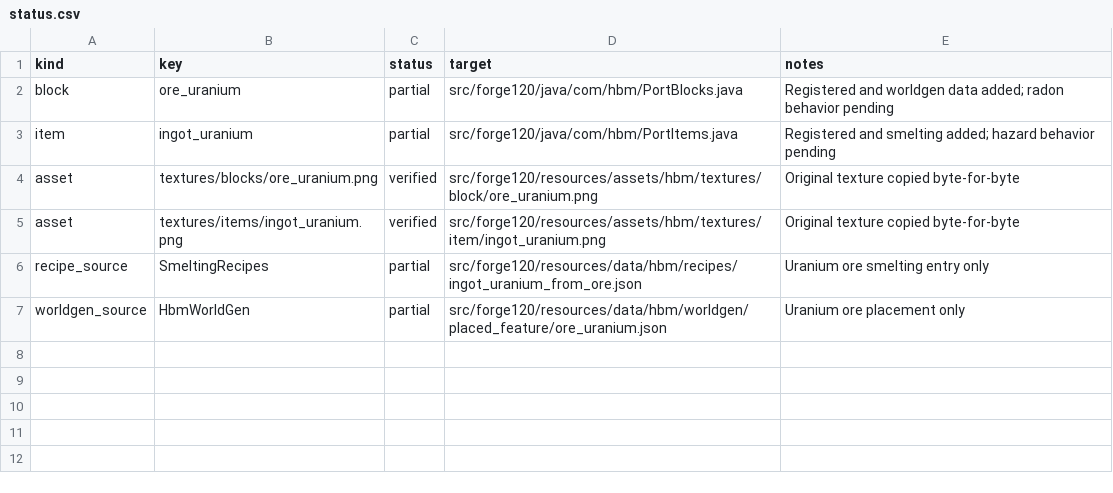
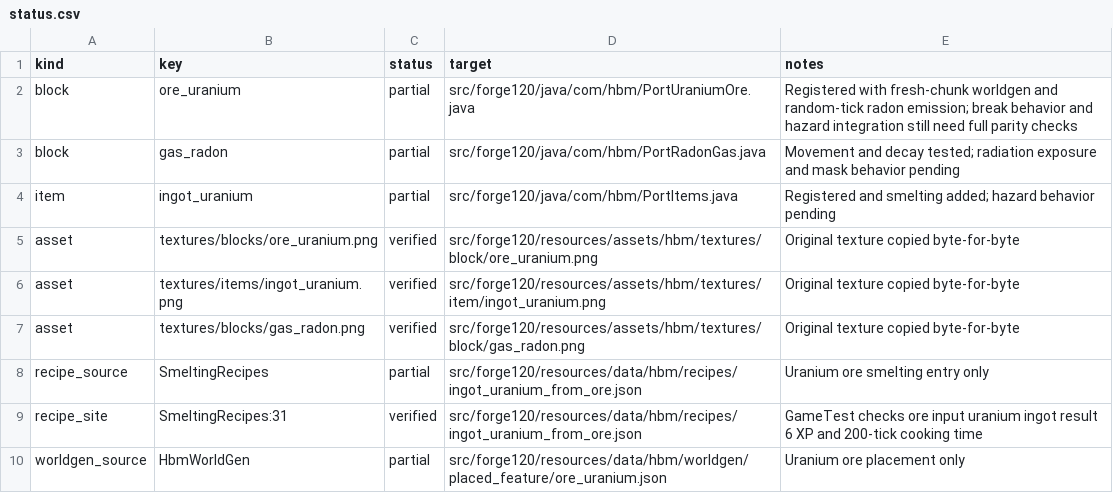
Before and after one commit to Captainpax/Hbm-s-Nuclear-Tech-GIT, a CSV file: docs/porting/status.csv, drawn as a sheet.

Commit message:
Inventory legacy behavior and port uranium radon gas slice

```diff
--- a/docs/porting/status.csv
+++ b/docs/porting/status.csv
@@ -1,3 +1,4 @@
 kind,key,status,target,notes
-block,ore_uranium,partial,src/forge120/java/com/hbm/PortBlocks.java,Registered and worldgen data added; radon behavior pending
+block,ore_uranium,partial,src/forge120/java/com/hbm/PortUraniumOre.java,Registered with fresh-chunk worldgen and random-tick radon emission; break behavior and hazard integration still need full parity checks
+block,gas_radon,partial,src/forge120/java/com/hbm/PortRadonGas.java,Movement and decay tested; radiation exposure and mask behavior pending
 item,ingot_uranium,partial,src/forge120/java/com/hbm/PortItems.java,Registered and smelting added; hazard behavior pending
@@ -5,3 +6,5 @@ asset,textures/blocks/ore_uranium.png,verified,src/forge120/resources/assets/hbm
 asset,textures/items/ingot_uranium.png,verified,src/forge120/resources/assets/hbm/textures/item/ingot_uranium.png,Original texture copied byte-for-byte
+asset,textures/blocks/gas_radon.png,verified,src/forge120/resources/assets/hbm/textures/block/gas_radon.png,Original texture copied byte-for-byte
 recipe_source,SmeltingRecipes,partial,src/forge120/resources/data/hbm/recipes/ingot_uranium_from_ore.json,Uranium ore smelting entry only
+recipe_site,SmeltingRecipes:31,verified,src/forge120/resources/data/hbm/recipes/ingot_uranium_from_ore.json,GameTest checks ore input uranium ingot result 6 XP and 200-tick cooking time
 worldgen_source,HbmWorldGen,partial,src/forge120/resources/data/hbm/worldgen/placed_feature/ore_uranium.json,Uranium ore placement only
```
Also changed, not shown: 15 other files.
